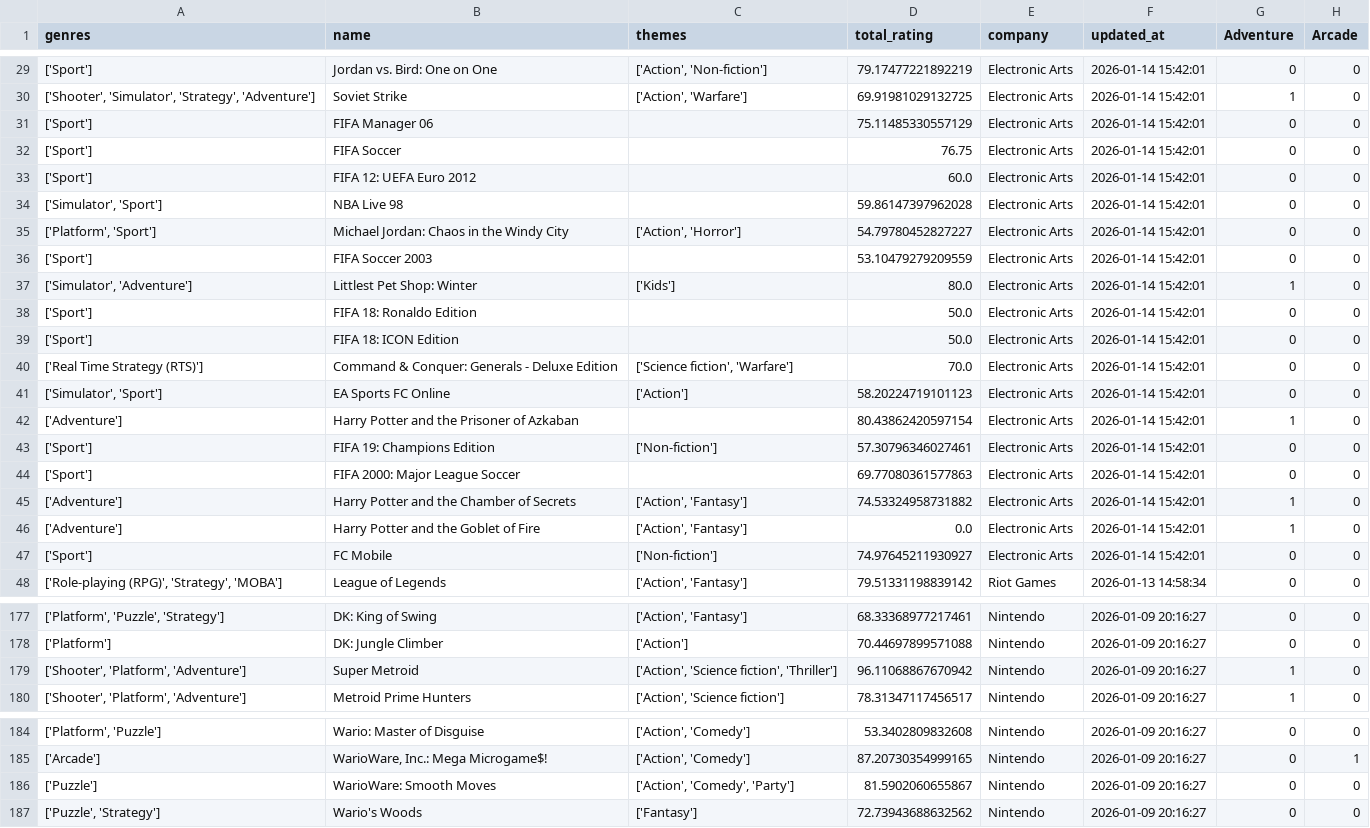
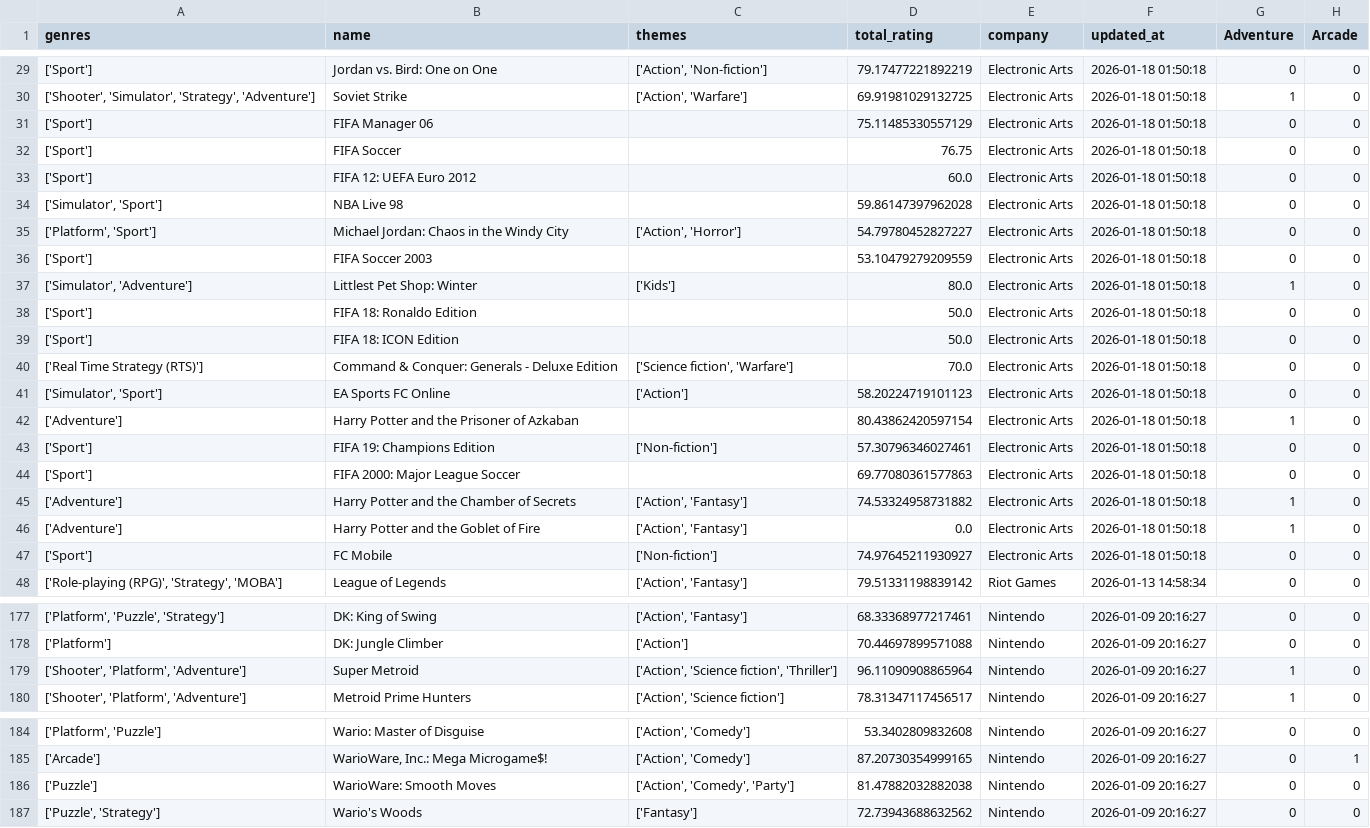
Before and after one commit to tangnaaron/Video-Game-Market-Forecast-Dashboard, a CSV file: csv/games_cleaned.csv, drawn as a sheet; only a part is shown, gaps mark what is left out; the diff covers the shown part only; the diff names each change by its address in the sheet, - before the commit and + after, or states it on an @@ line.

```diff
--- a/csv/games_cleaned.csv
+++ b/csv/games_cleaned.csv
-F29:F47 (updated_at): 2026-01-14 15:42:01
+F29:F47 (updated_at): 2026-01-18 01:50:18
-D179 (total_rating): 96.11068867670942
+D179 (total_rating): 96.11090908865964
-D186 (total_rating): 81.5902060655867
+D186 (total_rating): 81.47882032882038
```
Also changed, not shown: 31 edited cells elsewhere in this file.
